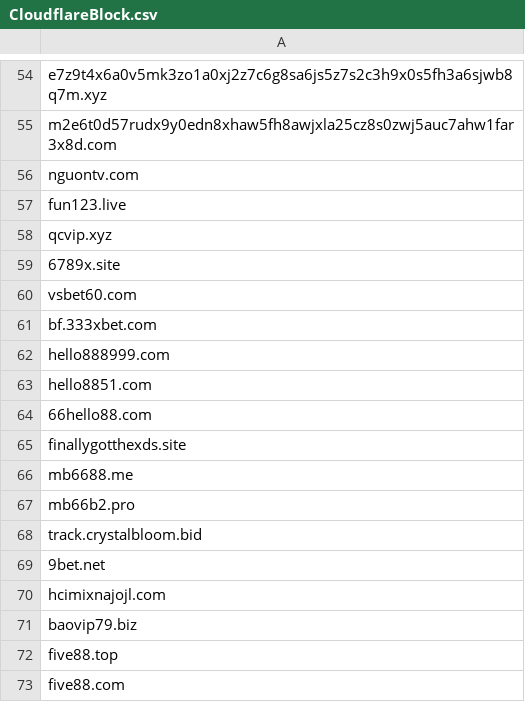
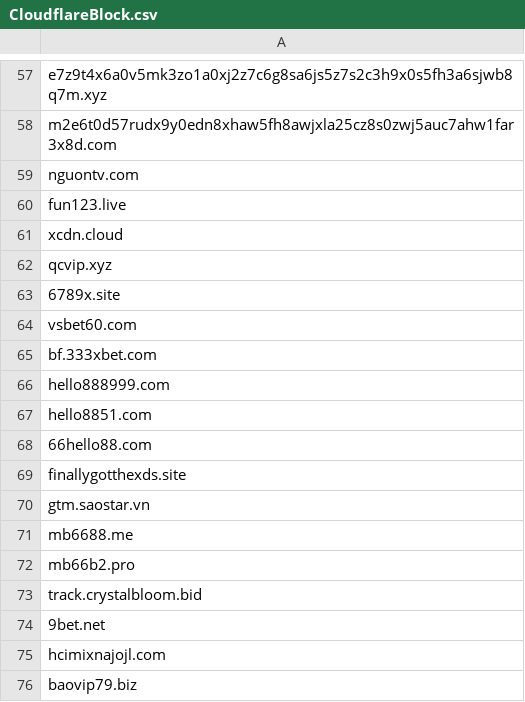
Before and after one commit to DiAn-city/DNSLists, a CSV file: CloudflareBlock.csv, drawn as a sheet; only a part is shown, gaps mark what is left out; the shorter side is filled out with more unchanged rows; the diff covers the shown part only; the diff names each change by its address in the sheet, - before the commit and + after, or states it on an @@ line.

Commit message:
Update CloudflareBlock.csv

```diff
--- a/CloudflareBlock.csv
+++ b/CloudflareBlock.csv
+row 61: xcdn.cloud
+row 70: gtm.saostar.vn
```
Also changed, not shown: 11 added rows elsewhere in this file.
